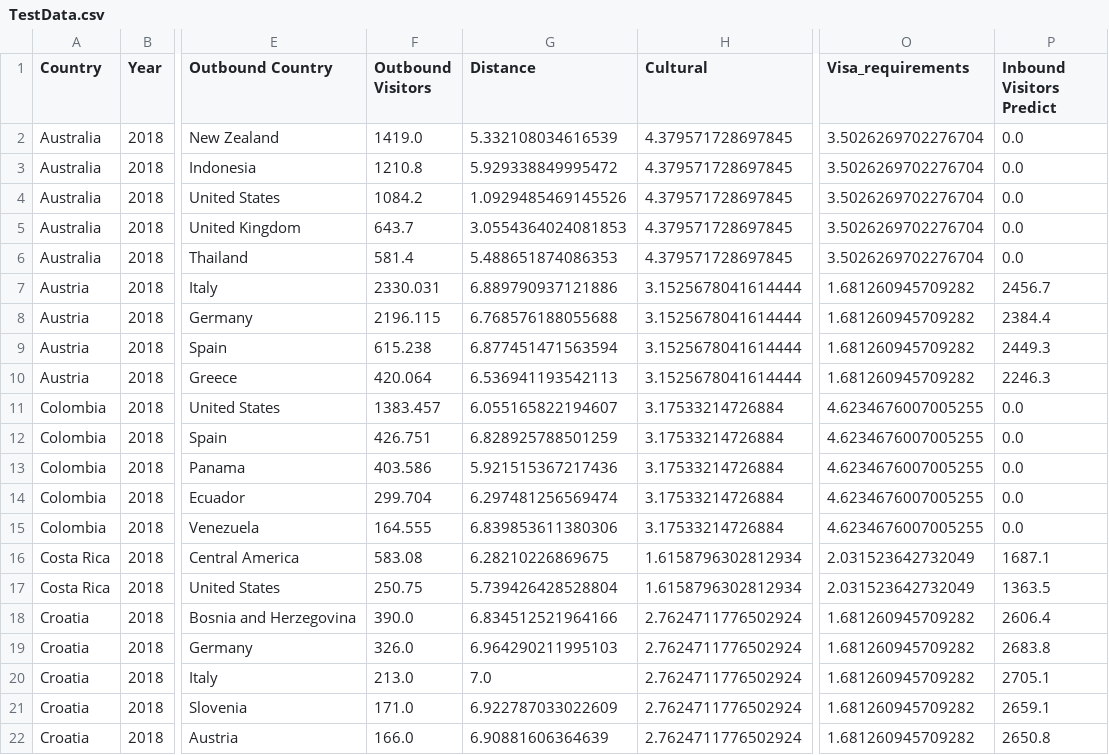
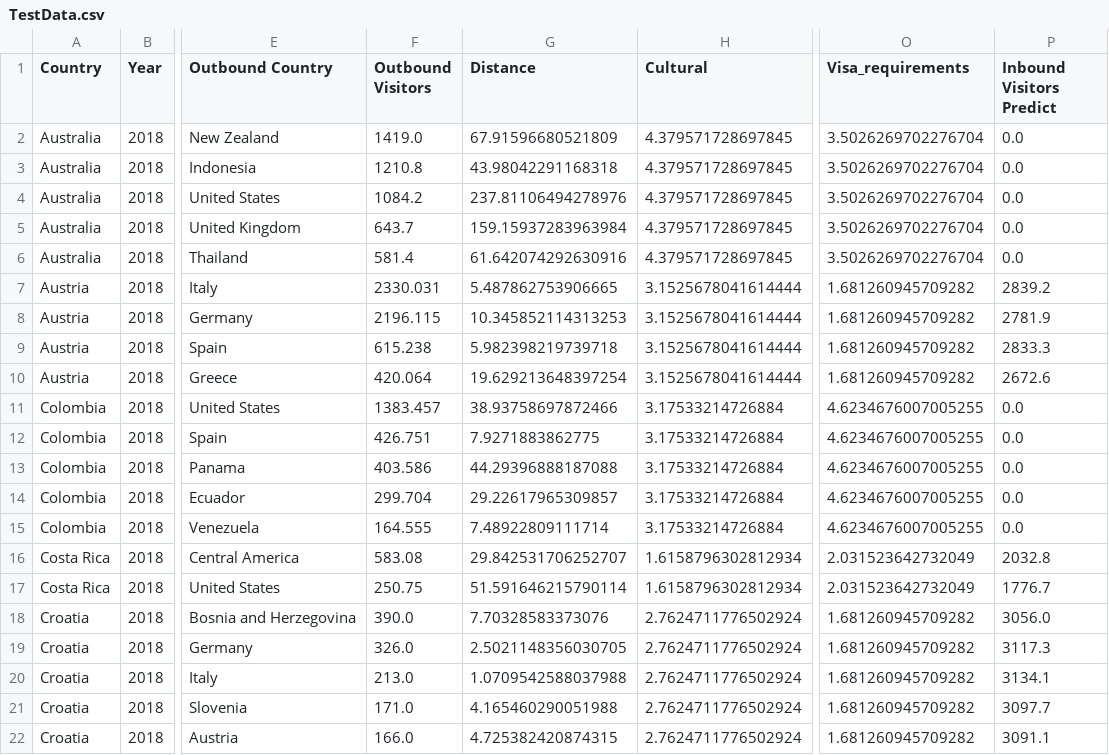
Before and after one commit to luzvazgal/tourism-project, a CSV file: output/TestData.csv, drawn as a sheet; only a part is shown, gaps mark what is left out; the diff covers the shown part only; the diff names each change by its address in the sheet, - before the commit and + after, or states it on an @@ line.

Commit message:
file with year 2018

```diff
--- a/output/TestData.csv
+++ b/output/TestData.csv
-G2 (Distance): 5.332108034616539
+G2 (Distance): 67.91596680521809
-G3 (Distance): 5.929338849995472
+G3 (Distance): 43.98042291168318
-G4 (Distance): 1.0929485469145526
+G4 (Distance): 237.81106494278976
-G5 (Distance): 3.0554364024081853
+G5 (Distance): 159.15937283963984
-G6 (Distance): 5.488651874086353
+G6 (Distance): 61.642074292630916
-G7 (Distance): 6.889790937121886
+G7 (Distance): 5.487862753906665
-P7 (Inbound Visitors Predict): 2456.7
+P7 (Inbound Visitors Predict): 2839.2
-G8 (Distance): 6.768576188055688
+G8 (Distance): 10.345852114313253
-P8 (Inbound Visitors Predict): 2384.4
+P8 (Inbound Visitors Predict): 2781.9
-G9 (Distance): 6.877451471563594
+G9 (Distance): 5.982398219739718
-P9 (Inbound Visitors Predict): 2449.3
+P9 (Inbound Visitors Predict): 2833.3
-G10 (Distance): 6.536941193542113
+G10 (Distance): 19.629213648397254
-P10 (Inbound Visitors Predict): 2246.3
+P10 (Inbound Visitors Predict): 2672.6
-G11 (Distance): 6.055165822194607
+G11 (Distance): 38.93758697872466
-G12 (Distance): 6.828925788501259
+G12 (Distance): 7.9271883862775
-G13 (Distance): 5.921515367217436
+G13 (Distance): 44.29396888187088
-G14 (Distance): 6.297481256569474
+G14 (Distance): 29.22617965309857
-G15 (Distance): 6.839853611380306
+G15 (Distance): 7.48922809111714
-G16 (Distance): 6.28210226869675
+G16 (Distance): 29.842531706252707
-P16 (Inbound Visitors Predict): 1687.1
+P16 (Inbound Visitors Predict): 2032.8
-G17 (Distance): 5.739426428528804
+G17 (Distance): 51.591646215790114
-P17 (Inbound Visitors Predict): 1363.5
+P17 (Inbound Visitors Predict): 1776.7
-G18 (Distance): 6.834512521964166
+G18 (Distance): 7.70328583373076
-P18 (Inbound Visitors Predict): 2606.4
+P18 (Inbound Visitors Predict): 3056.0
-G19 (Distance): 6.964290211995103
+G19 (Distance): 2.5021148356030705
-P19 (Inbound Visitors Predict): 2683.8
+P19 (Inbound Visitors Predict): 3117.3
-G20 (Distance): 7.0
+G20 (Distance): 1.0709542588037988
-P20 (Inbound Visitors Predict): 2705.1
+P20 (Inbound Visitors Predict): 3134.1
-G21 (Distance): 6.922787033022609
+G21 (Distance): 4.165460290051988
-P21 (Inbound Visitors Predict): 2659.1
+P21 (Inbound Visitors Predict): 3097.7
-G22 (Distance): 6.90881606364639
+G22 (Distance): 4.725382420874315
-P22 (Inbound Visitors Predict): 2650.8
+P22 (Inbound Visitors Predict): 3091.1
```
Also changed, not shown: 164 edited cells elsewhere in this file.
